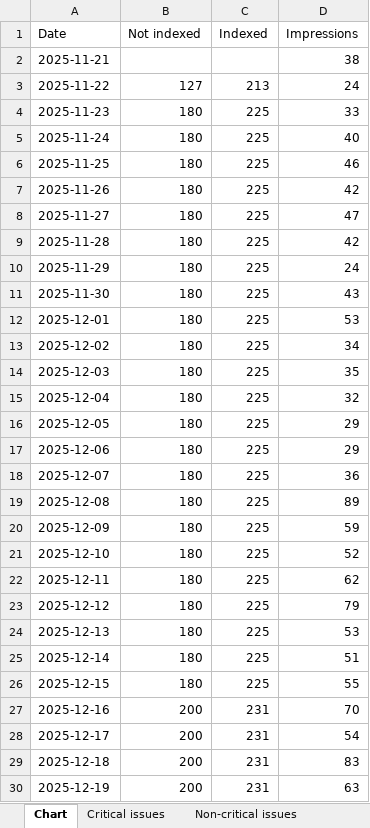
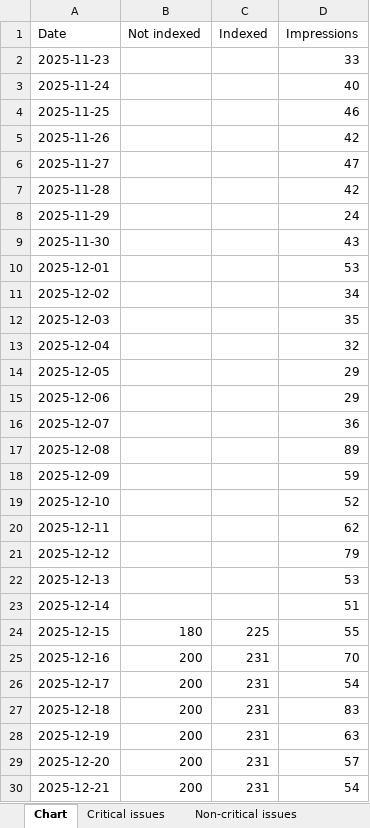
Before and after one commit to HEATLabs/HEAT-Labs-Configs, an Excel workbook: gsc-export/Coverage.xlsx, sheet Chart, drawn as a sheet; only a part is shown; the shorter side is filled out with more unchanged rows; values as stored, in another font and other column widths than the file's, no borders; removed rows and columns are numbered as before the commit, all else as after; the diff covers the shown part only; the diff names each change by its address in the sheet, - before the commit and + after, or states it on an @@ line.

Commit message:
updated main GSC export data

```diff
--- a/gsc-export/Coverage.xlsx (sheet Chart)
+++ b/gsc-export/Coverage.xlsx (sheet Chart)
-row 2: 2025-11-21 |  |  | 38
-row 3: 2025-11-22 | 127 | 213 | 24
-B2:B23 (Not indexed): 180
+B2:B23 (Not indexed): (empty)
-C2:C23 (Indexed): 225
+C2:C23 (Indexed): (empty)
```
Also changed, not shown: 1 edited cell elsewhere in this sheet, sheet Critical issues, gsc-export/Breadcrumbs.xlsx, gsc-export/HTTPS.xlsx, 2 other files.
